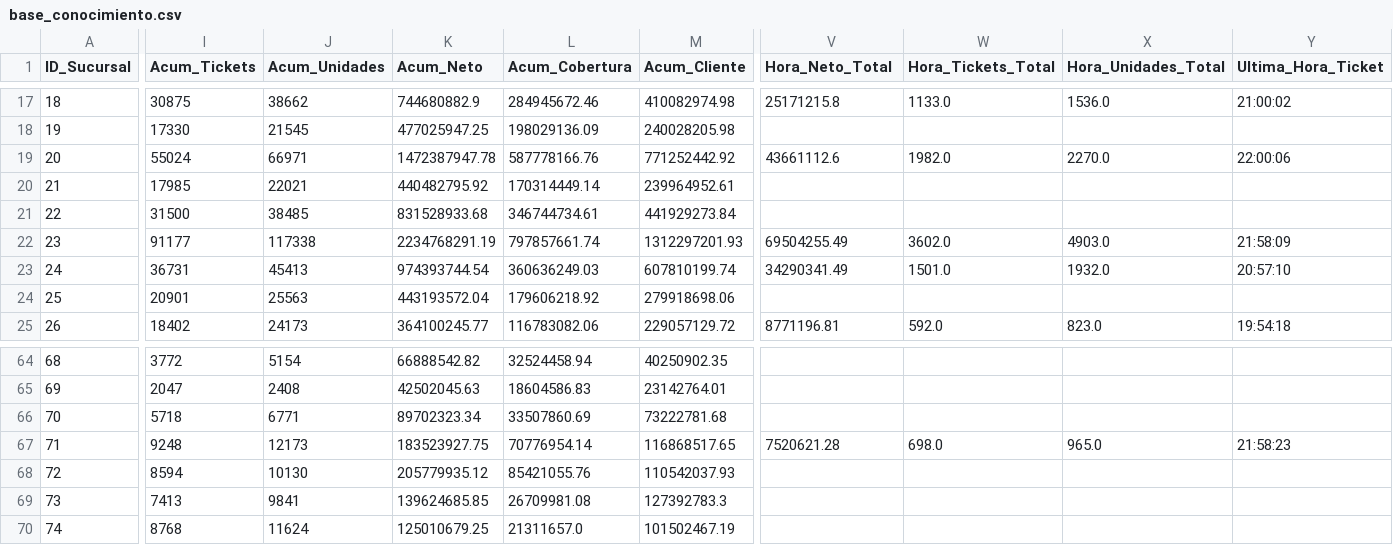
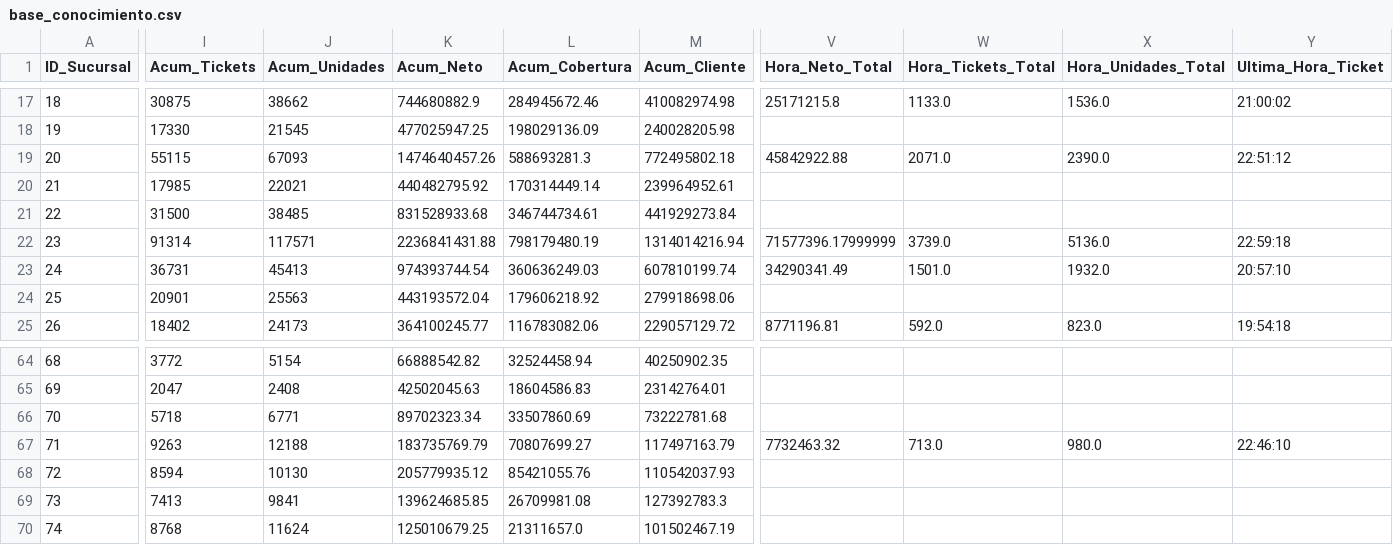
Before and after one commit to mmaiolofarmaplus-stack/screen-rotator-react, a CSV file: public/data/base_conocimiento.csv, drawn as a sheet; only a part is shown, gaps mark what is left out; the diff covers the shown part only; the diff names each change by its address in the sheet, - before the commit and + after, or states it on an @@ line.

```diff
--- a/public/data/base_conocimiento.csv
+++ b/public/data/base_conocimiento.csv
-I19 (Acum_Tickets): 55024
+I19 (Acum_Tickets): 55115
-J19 (Acum_Unidades): 66971
+J19 (Acum_Unidades): 67093
-K19 (Acum_Neto): 1472387947.78
+K19 (Acum_Neto): 1474640457.26
-L19 (Acum_Cobertura): 587778166.76
+L19 (Acum_Cobertura): 588693281.3
-M19 (Acum_Cliente): 771252442.92
+M19 (Acum_Cliente): 772495802.18
-V19 (Hora_Neto_Total): 43661112.6
+V19 (Hora_Neto_Total): 45842922.88
-W19 (Hora_Tickets_Total): 1982.0
+W19 (Hora_Tickets_Total): 2071.0
-X19 (Hora_Unidades_Total): 2270.0
+X19 (Hora_Unidades_Total): 2390.0
-Y19 (Ultima_Hora_Ticket): 22:00:06
+Y19 (Ultima_Hora_Ticket): 22:51:12
-I22 (Acum_Tickets): 91177
+I22 (Acum_Tickets): 91314
-J22 (Acum_Unidades): 117338
+J22 (Acum_Unidades): 117571
-K22 (Acum_Neto): 2234768291.19
+K22 (Acum_Neto): 2236841431.88
-L22 (Acum_Cobertura): 797857661.74
+L22 (Acum_Cobertura): 798179480.19
-M22 (Acum_Cliente): 1312297201.93
+M22 (Acum_Cliente): 1314014216.94
-V22 (Hora_Neto_Total): 69504255.49
+V22 (Hora_Neto_Total): 71577396.17999999
-W22 (Hora_Tickets_Total): 3602.0
+W22 (Hora_Tickets_Total): 3739.0
-X22 (Hora_Unidades_Total): 4903.0
+X22 (Hora_Unidades_Total): 5136.0
-Y22 (Ultima_Hora_Ticket): 21:58:09
+Y22 (Ultima_Hora_Ticket): 22:59:18
-I67 (Acum_Tickets): 9248
+I67 (Acum_Tickets): 9263
-J67 (Acum_Unidades): 12173
+J67 (Acum_Unidades): 12188
-K67 (Acum_Neto): 183523927.75
+K67 (Acum_Neto): 183735769.79
-L67 (Acum_Cobertura): 70776954.14
+L67 (Acum_Cobertura): 70807699.27
-M67 (Acum_Cliente): 116868517.65
+M67 (Acum_Cliente): 117497163.79
-V67 (Hora_Neto_Total): 7520621.28
+V67 (Hora_Neto_Total): 7732463.32
-W67 (Hora_Tickets_Total): 698.0
+W67 (Hora_Tickets_Total): 713.0
-X67 (Hora_Unidades_Total): 965.0
+X67 (Hora_Unidades_Total): 980.0
-Y67 (Ultima_Hora_Ticket): 21:58:23
+Y67 (Ultima_Hora_Ticket): 22:46:10
```
Also changed, not shown: 90 edited cells elsewhere in this file, public/data/horas_hoy.csv.
